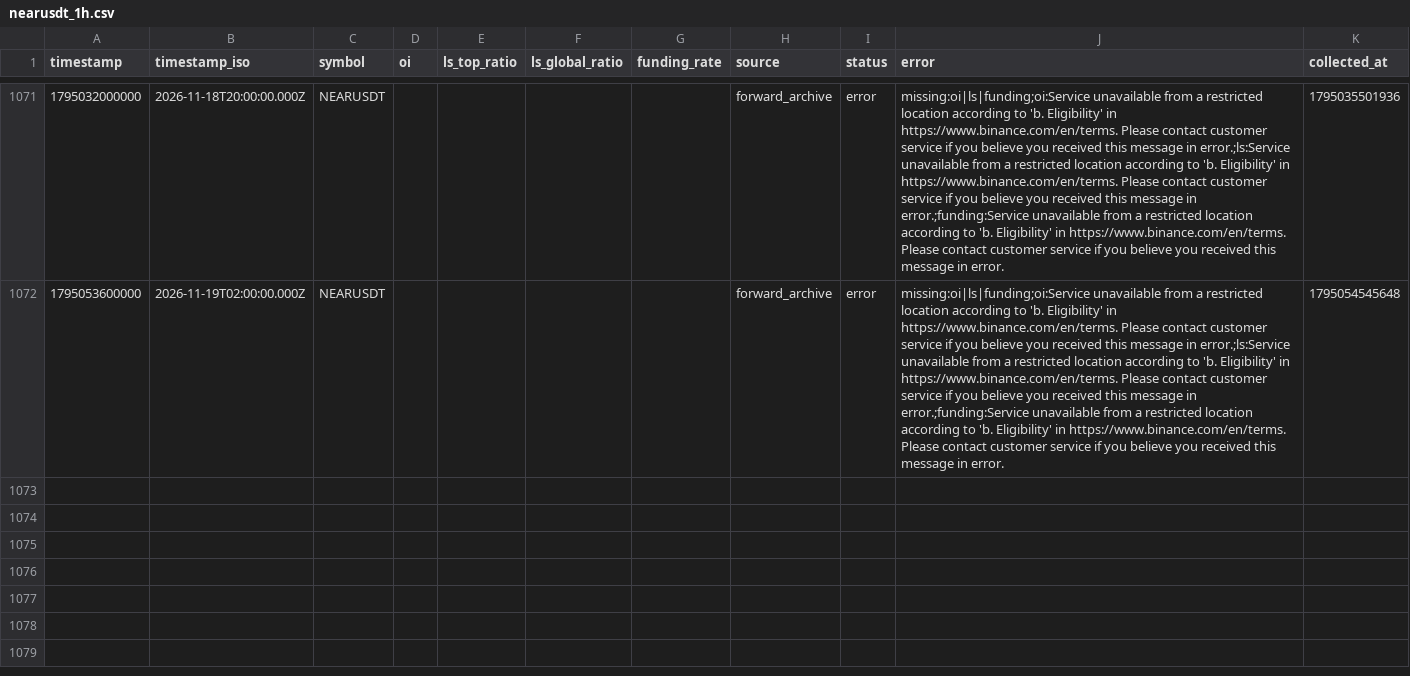
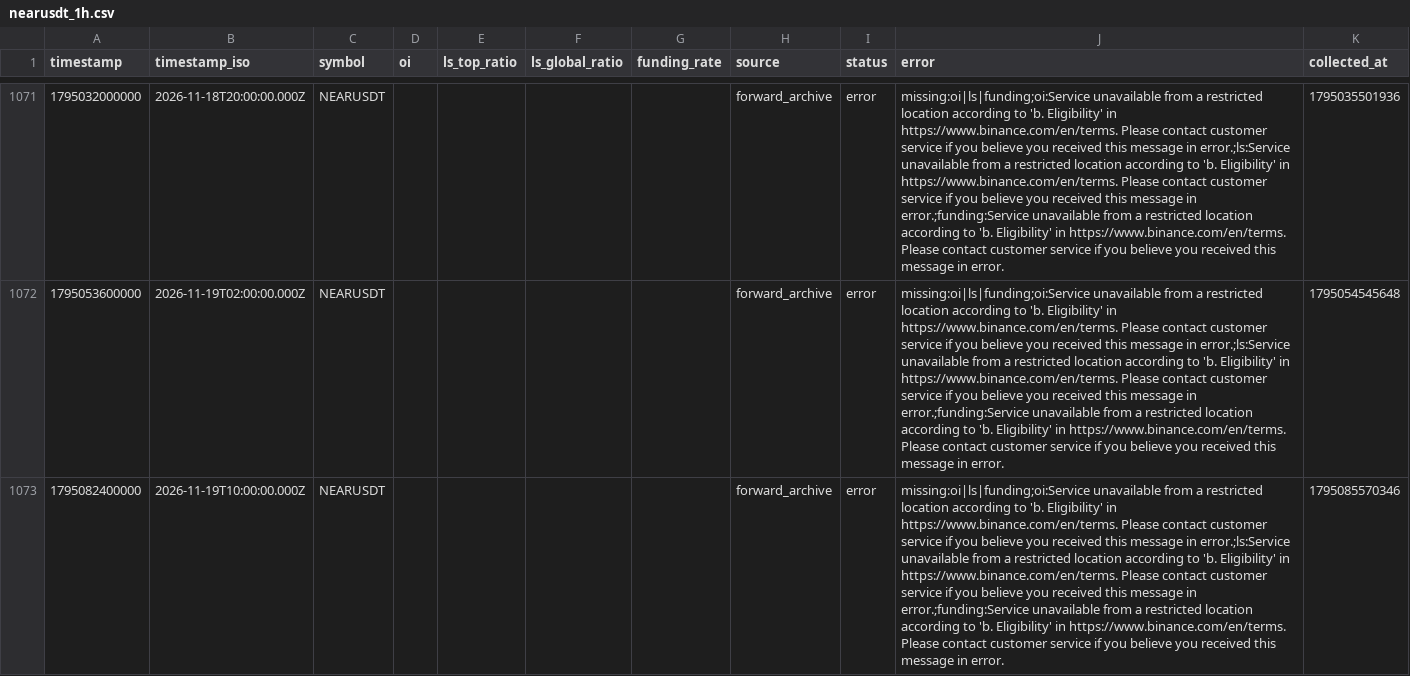
Before and after one commit to Thiennh319/tradescore-app, a CSV file: data/market-archive/nearusdt_1h.csv, drawn as a sheet; only a part is shown, gaps mark what is left out; the diff names each change by its address in the sheet, - before the commit and + after, or states it on an @@ line.

```diff
--- a/data/market-archive/nearusdt_1h.csv
+++ b/data/market-archive/nearusdt_1h.csv
+row 1073: 1795082400000 | 2026-11-19T10:00:00.000Z | NEARUSDT |  |  |  |  | forward_archive | error | missing:oi|ls|funding;oi:Service unavailable from a restricted location according to 'b. Eligibility' in https://www.binance.com/en/terms. Please contact customer service if you believe you received this message in error.;ls:Service unavailable from a restricted location according to 'b. Eligibility' in https://www.binance.com/en/terms. Please contact customer service if you believe you received this message in error.;funding:Service unavailable from a restricted location according to 'b. Eligibility' in https://www.binance.com/en/terms. Please contact customer service if you believe you received this message in error. | 1795085570346
```
Also changed, not shown: data/market-archive/bnbusdt_1h.csv, data/market-archive/btcusdt_1h.csv, 1 other file.
